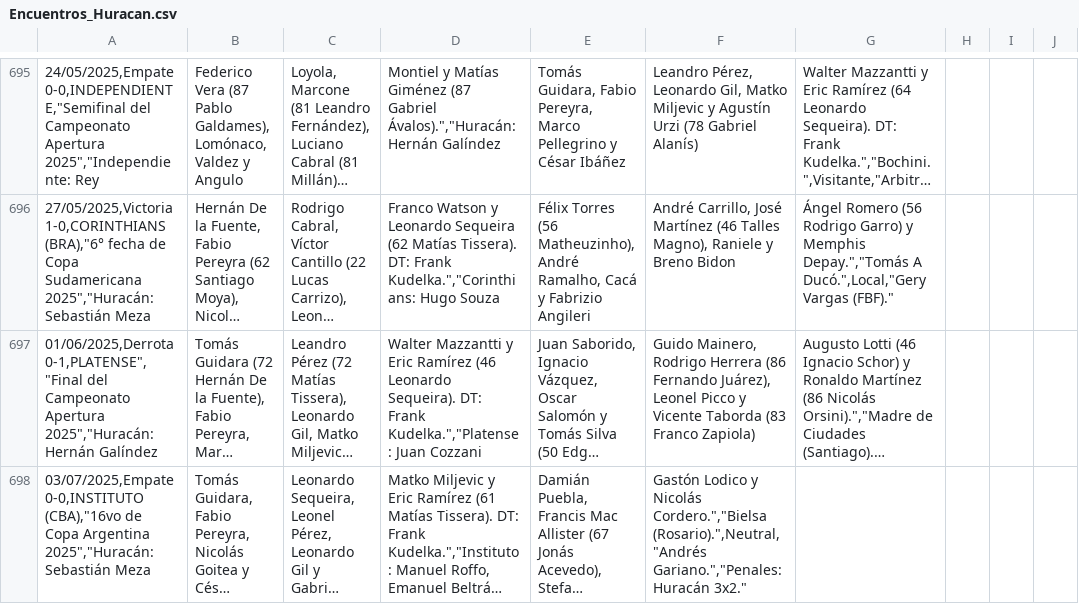
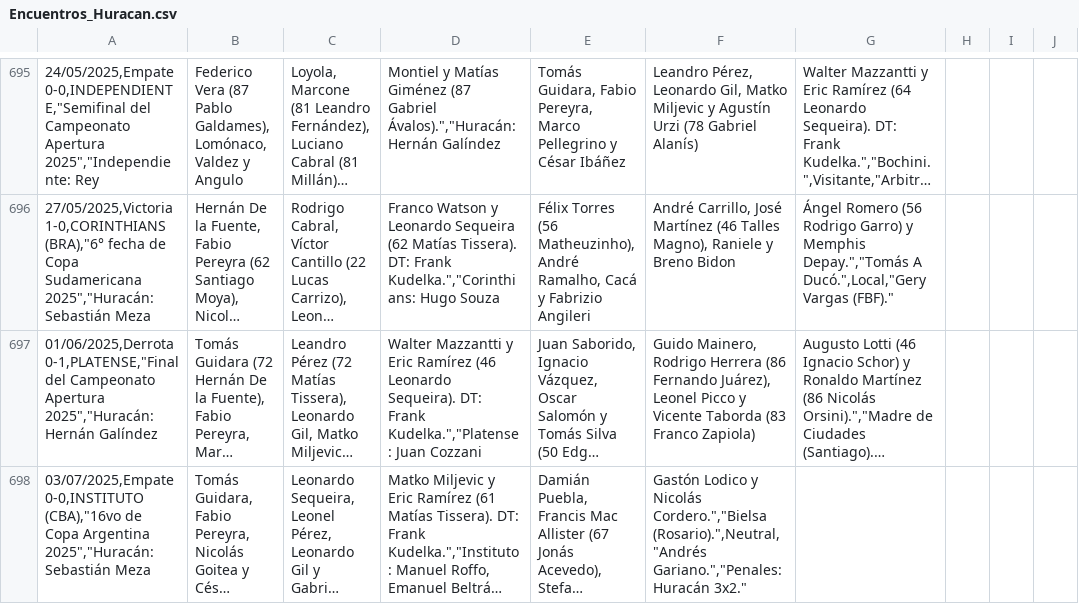
Before and after one commit to globopedia/Artids, a CSV file: Encuentros_Huracan.csv, drawn as a sheet; only a part is shown, gaps mark what is left out; long unchanged cells end in …; the diff names each change by its address in the sheet, - before the commit and + after, or states it on an @@ line.

Commit message:
Update Encuentros_Huracan.csv

```diff
--- a/Encuentros_Huracan.csv
+++ b/Encuentros_Huracan.csv
-A697: 01/06/2025,Derrota 0-1,PLATENSE","Final del Campeonato…
+A697: 01/06/2025,Derrota 0-1,PLATENSE,"Final del Campeonato…
```
